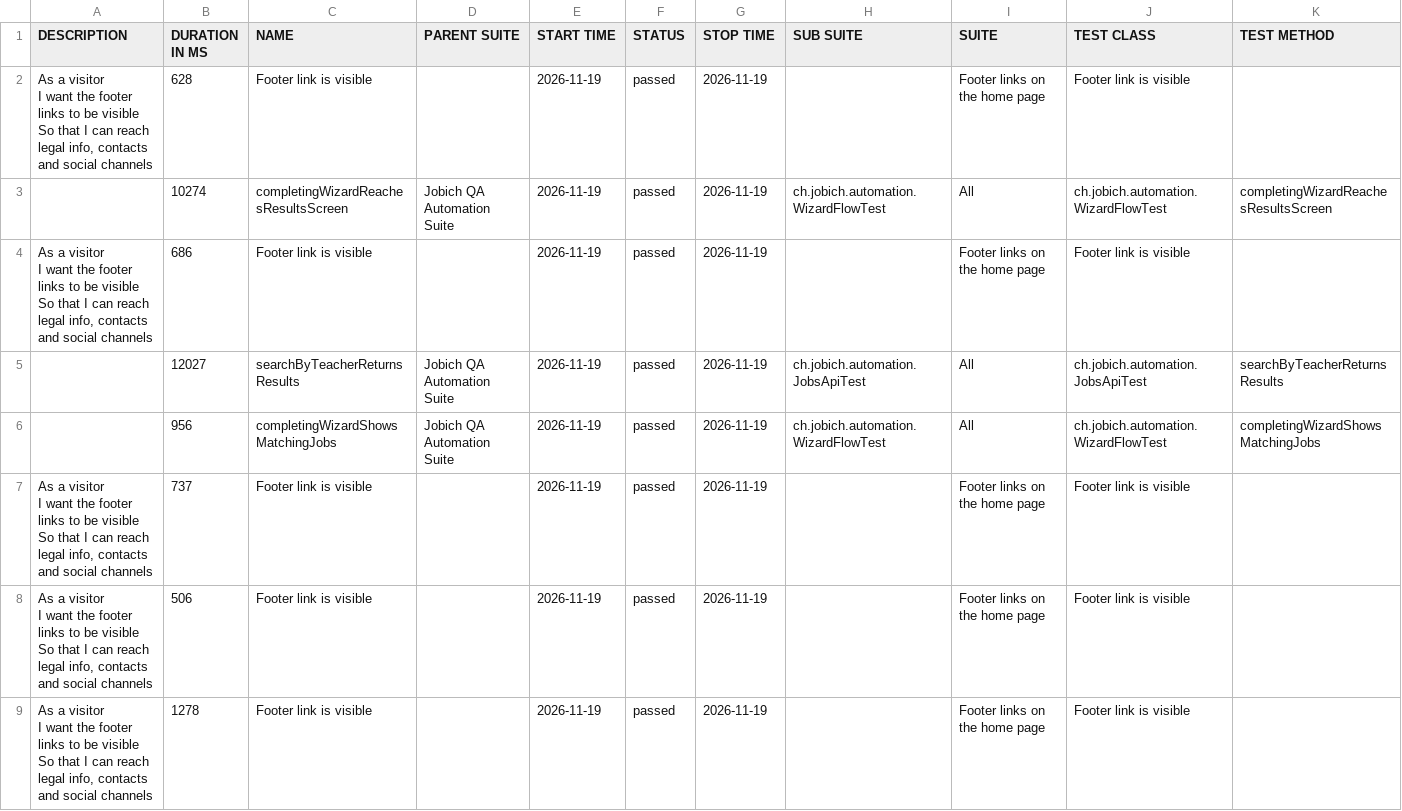
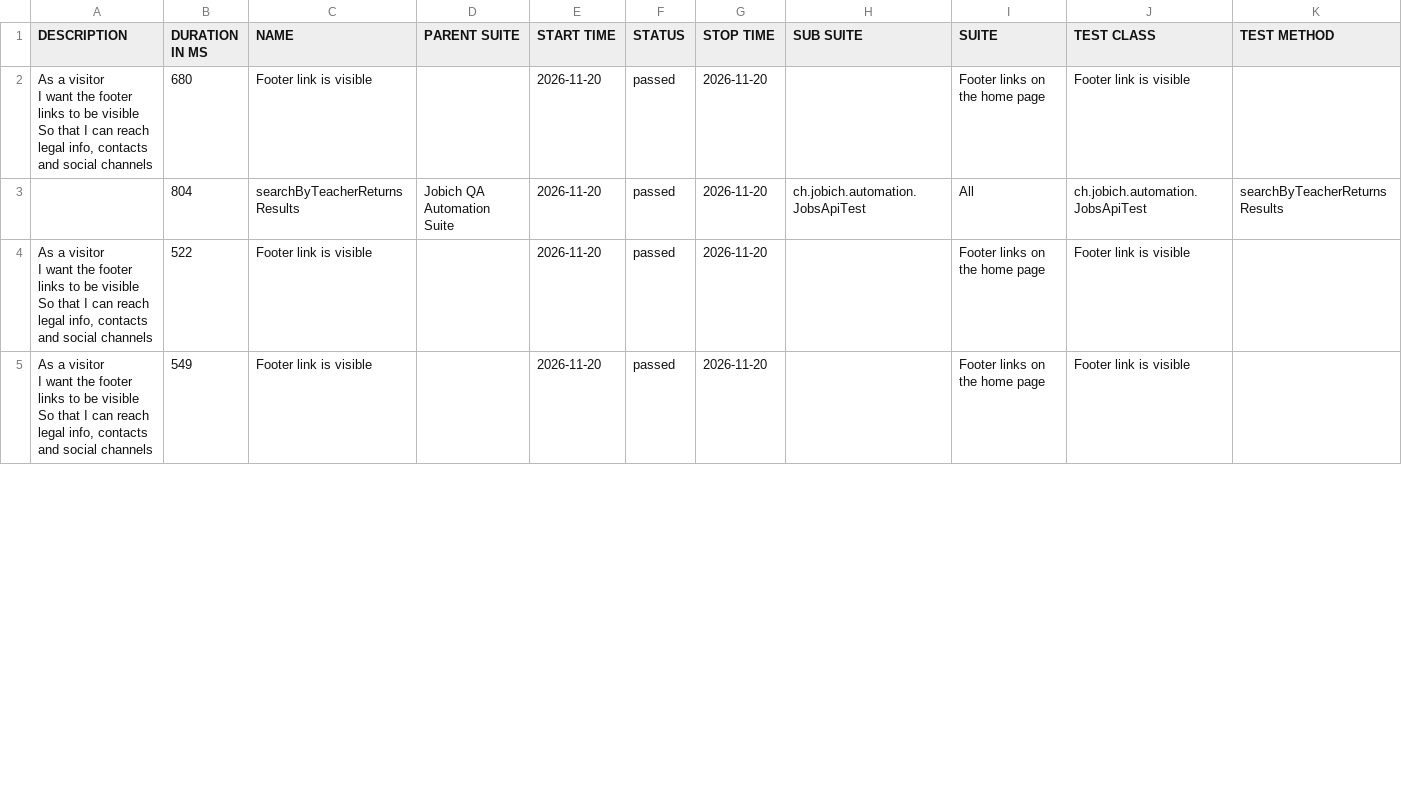
Before and after one commit to aazinchenko/jobich-automation, a CSV file: data/suites.csv, drawn as a sheet; only a part is shown; the diff covers the shown part only.

```diff
--- a/data/suites.csv
+++ b/data/suites.csv
@@ -1,19 +1,11 @@
 "DESCRIPTION","DURATION IN MS","NAME","PARENT SUITE","START TIME","STATUS","STOP TIME","SUB SUITE","SUITE","TEST CLASS","TEST METHOD"
-"  As a visitor
-  I want the footer links to be visible
-  So that I can reach legal info, contacts and social channels","628","Footer link is visible","","2026-11-19","passed","2026-11-19","","Footer links on the home page","Footer link is visible",""
-"","10274","completingWizardReachesResultsScreen","Jobich QA Automation Suite","2026-11-19","passed","2026-11-19","ch.jobich.automation.WizardFlowTest","All","ch.jobich.automation.WizardFlowTest","completingWizardReachesResultsScreen"
-"  As a visitor
-  I want the footer links to be visible
-  So that I can reach legal info, contacts and social channels","686","Footer link is visible","","2026-11-19","passed","2026-11-19","","Footer links on the home page","Footer link is visible",""
-"","12027","searchByTeacherReturnsResults","Jobich QA Automation Suite","2026-11-19","passed","2026-11-19","ch.jobich.automation.JobsApiTest","All","ch.jobich.automation.JobsApiTest","searchByTeacherReturnsResults"
-"","956","completingWizardShowsMatchingJobs","Jobich QA Automation Suite","2026-11-19","passed","2026-11-19","ch.jobich.automation.WizardFlowTest","All","ch.jobich.automation.WizardFlowTest","completingWizardShowsMatchingJobs"
-"  As a visitor
-  I want the footer links to be visible
-  So that I can reach legal info, contacts and social channels","737","Footer link is visible","","2026-11-19","passed","2026-11-19","","Footer links on the home page","Footer link is visible",""
-"  As a visitor
-  I want the footer links to be visible
-  So that I can reach legal info, contacts and social channels","506","Footer link is visible","","2026-11-19","passed","2026-11-19","","Footer links on the home page","Footer link is visible",""
-"  As a visitor
-  I want the footer links to be visible
-  So that I can reach legal info, contacts and social channels","1278","Footer link is visible","","2026-11-19","passed","2026-11-19","","Footer links on the home page","Footer link is visible",""
+"  As a visitor
+  I want the footer links to be visible
+  So that I can reach legal info, contacts and social channels","680","Footer link is visible","","2026-11-20","passed","2026-11-20","","Footer links on the home page","Footer link is visible",""
+"","804","searchByTeacherReturnsResults","Jobich QA Automation Suite","2026-11-20","passed","2026-11-20","ch.jobich.automation.JobsApiTest","All","ch.jobich.automation.JobsApiTest","searchByTeacherReturnsResults"
+"  As a visitor
+  I want the footer links to be visible
+  So that I can reach legal info, contacts and social channels","522","Footer link is visible","","2026-11-20","passed","2026-11-20","","Footer links on the home page","Footer link is visible",""
+"  As a visitor
+  I want the footer links to be visible
+  So that I can reach legal info, contacts and social channels","549","Footer link is visible","","2026-11-20","passed","2026-11-20","","Footer links on the home page","Footer link is visible",""
```
Also changed, not shown: 4 added rows and 9 edited cells elsewhere in this file, 38 other files.
